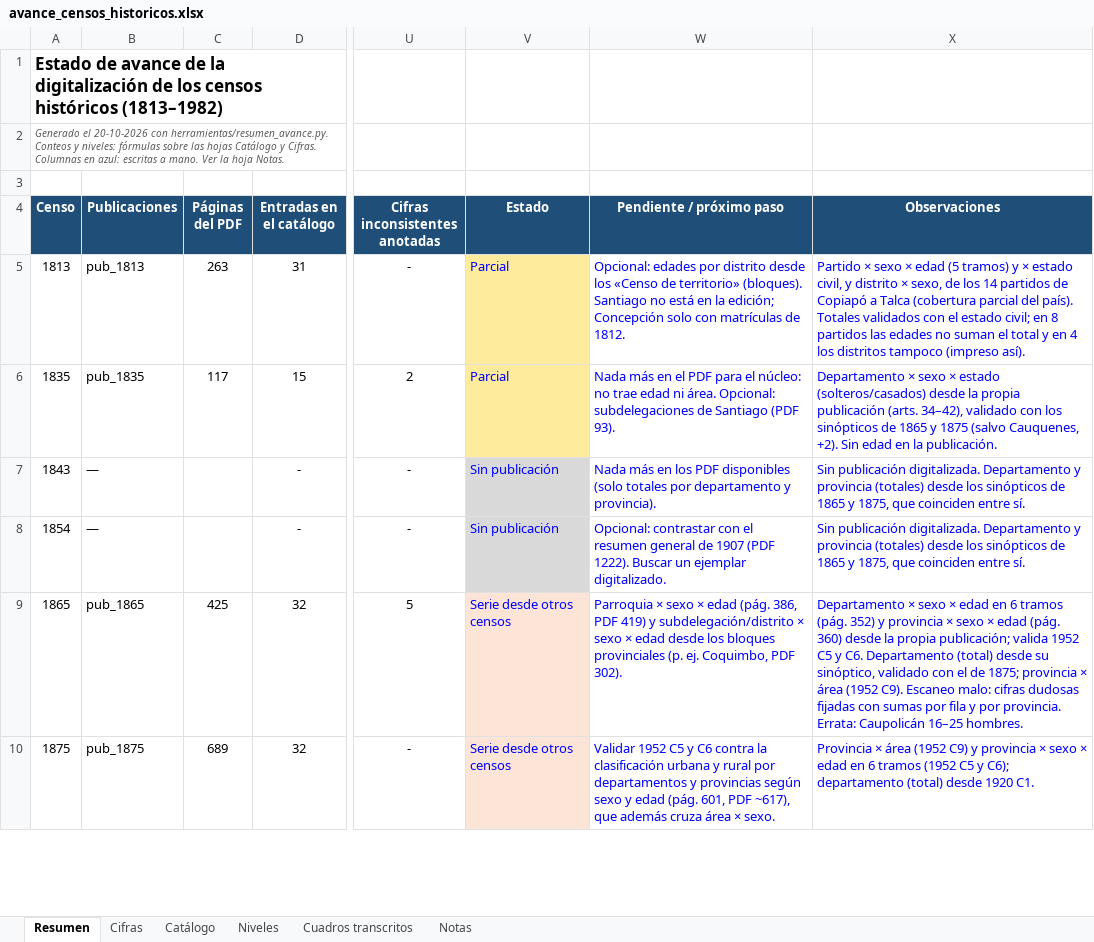
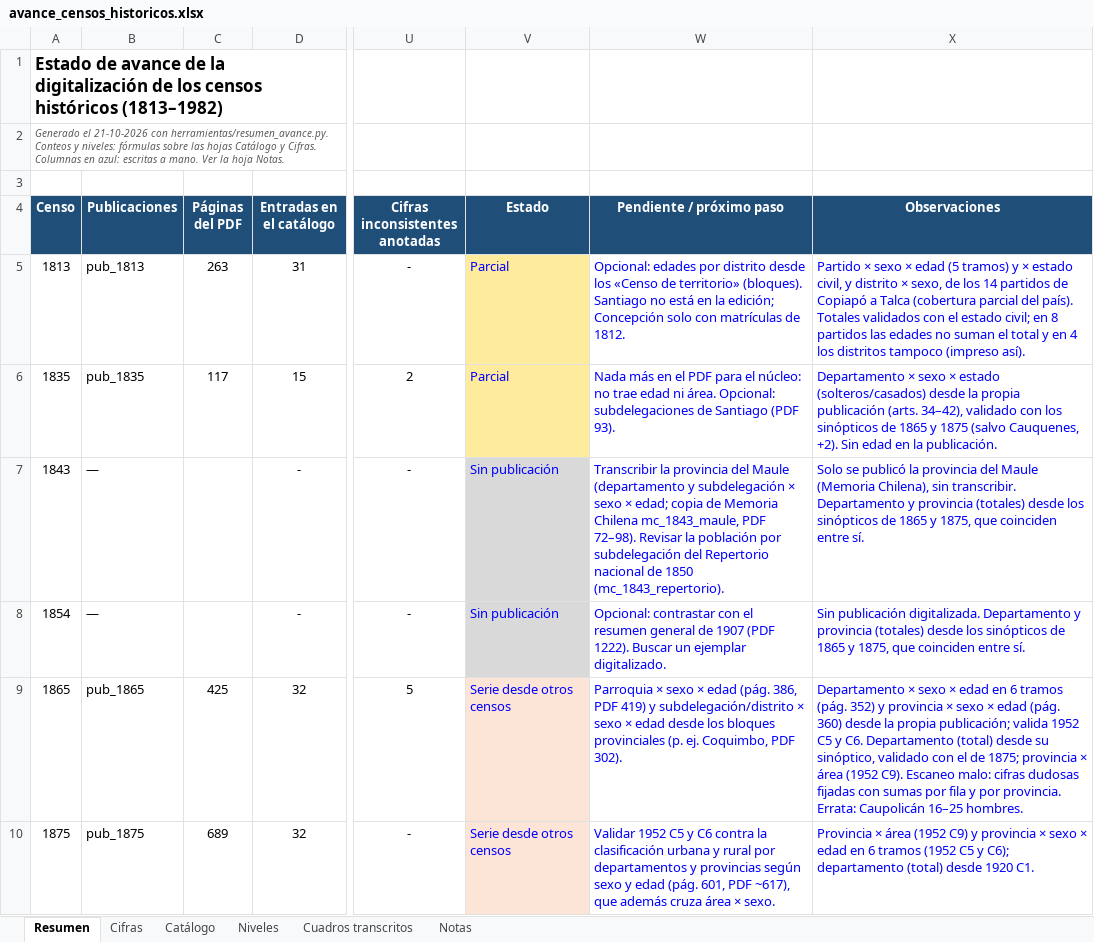
Before and after one commit to edgardo-cerda/censos-chile, an Excel workbook: productos/avance/avance_censos_historicos.xlsx, sheet Resumen, drawn as a sheet; only a part is shown, gaps mark what is left out; values as stored, in another font and other column widths than the file's, no borders; conditional formats not drawn; the diff covers the shown part only; the diff names each change by its address in the sheet, - before the commit and + after, or states it on an @@ line.

```diff
--- a/productos/avance/avance_censos_historicos.xlsx (sheet Resumen)
+++ b/productos/avance/avance_censos_historicos.xlsx (sheet Resumen)
-A2 (Censo): Generado el 20-10-2026 con herramientas/resumen_avance.py.…
+A2 (Censo): Generado el 21-10-2026 con herramientas/resumen_avance.py.…
-W7 (Pendiente / próximo paso): Nada más en los PDF disponibles (solo totales por departamento y provincia).
+W7 (Pendiente / próximo paso): Transcribir la provincia del Maule (departamento y subdelegación × sexo × edad; copia de Memoria Chilena mc_1843_maule, PDF 72–98). Revisar la población por subdelegación del Repertorio nacional de 1850 (mc_1843_repertorio).
-X7 (Observaciones): Sin publicación digitalizada. Departamento y…
+X7 (Observaciones): Solo se publicó la provincia del Maule (Memoria Chilena), sin transcribir. Departamento y…
```
Also changed, not shown: 3 edited cells elsewhere in this sheet, sheet Catálogo, 6 other files.
